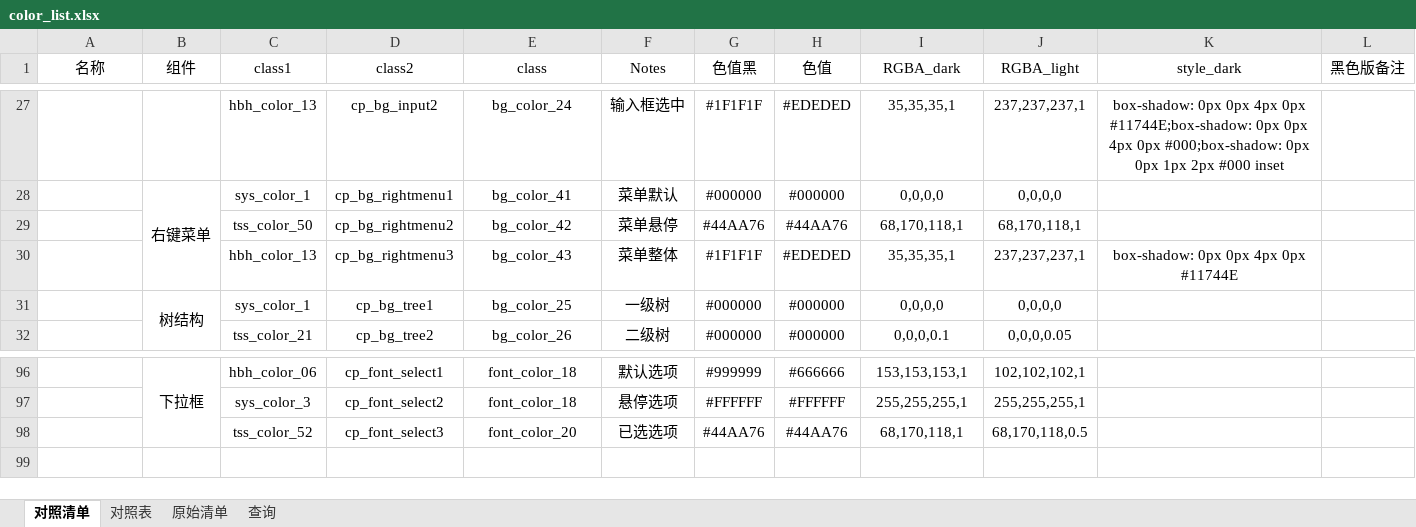
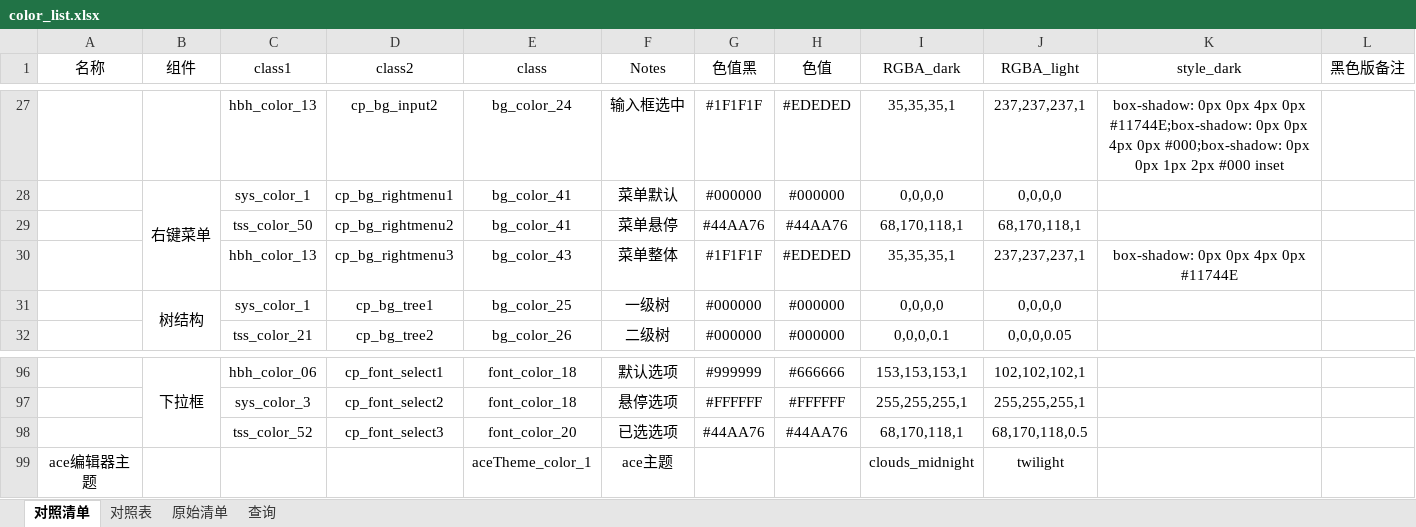
Before and after one commit to goldEli/theme-Tool, an Excel workbook: color_list.xlsx, sheet 对照清单, drawn as a sheet; only a part is shown, gaps mark what is left out; values as stored, in another font and other column widths than the file's, no borders; rows hold the shown columns only; the diff names each change by its address in the sheet, - before the commit and + after, or states it on an @@ line.

```diff
--- a/color_list.xlsx (sheet 对照清单)
+++ b/color_list.xlsx (sheet 对照清单)
-E29 (class): bg_color_42
+E29 (class): bg_color_41
+row 99: ace编辑器主题 |  |  |  | aceTheme_color_1 | ace主题 |  |  | clouds_midnight | twilight
```
Also changed, not shown: 6 other files.
